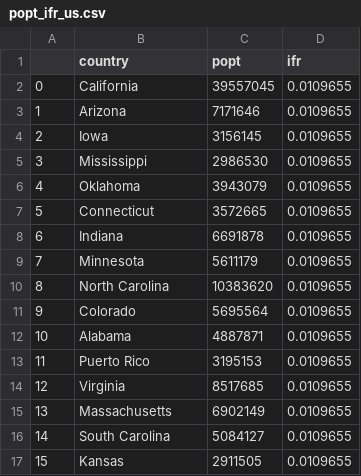
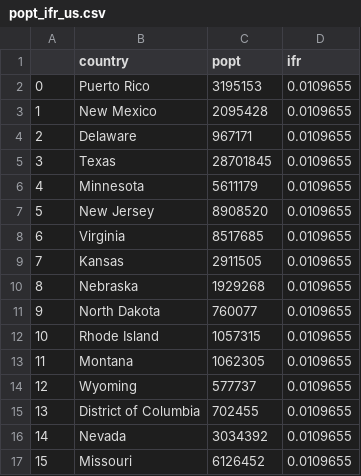
Before and after one commit to goldfrank/covid19model, a CSV file: data/us/popt_ifr_us.csv, drawn as a sheet; only a part is shown; the diff covers the shown part only.

```diff
--- a/data/us/popt_ifr_us.csv
+++ b/data/us/popt_ifr_us.csv
@@ -1,17 +1,17 @@
 ,country,popt,ifr
-0,California,39557045,0.0109655
-1,Arizona,7171646,0.0109655
-2,Iowa,3156145,0.0109655
-3,Mississippi,2986530,0.0109655
-4,Oklahoma,3943079,0.0109655
-5,Connecticut,3572665,0.0109655
-6,Indiana,6691878,0.0109655
-7,Minnesota,5611179,0.0109655
-8,North Carolina,10383620,0.0109655
-9,Colorado,5695564,0.0109655
-10,Alabama,4887871,0.0109655
-11,Puerto Rico,3195153,0.0109655
-12,Virginia,8517685,0.0109655
-13,Massachusetts,6902149,0.0109655
-14,South Carolina,5084127,0.0109655
-15,Kansas,2911505,0.0109655
+0,Puerto Rico,3195153,0.0109655
+1,New Mexico,2095428,0.0109655
+2,Delaware,967171,0.0109655
+3,Texas,28701845,0.0109655
+4,Minnesota,5611179,0.0109655
+5,New Jersey,8908520,0.0109655
+6,Virginia,8517685,0.0109655
+7,Kansas,2911505,0.0109655
+8,Nebraska,1929268,0.0109655
+9,North Dakota,760077,0.0109655
+10,Rhode Island,1057315,0.0109655
+11,Montana,1062305,0.0109655
+12,Wyoming,577737,0.0109655
+13,District of Columbia,702455,0.0109655
+14,Nevada,3034392,0.0109655
+15,Missouri,6126452,0.0109655
```
Also changed, not shown: 72 edited cells elsewhere in this file, 5 other files.
